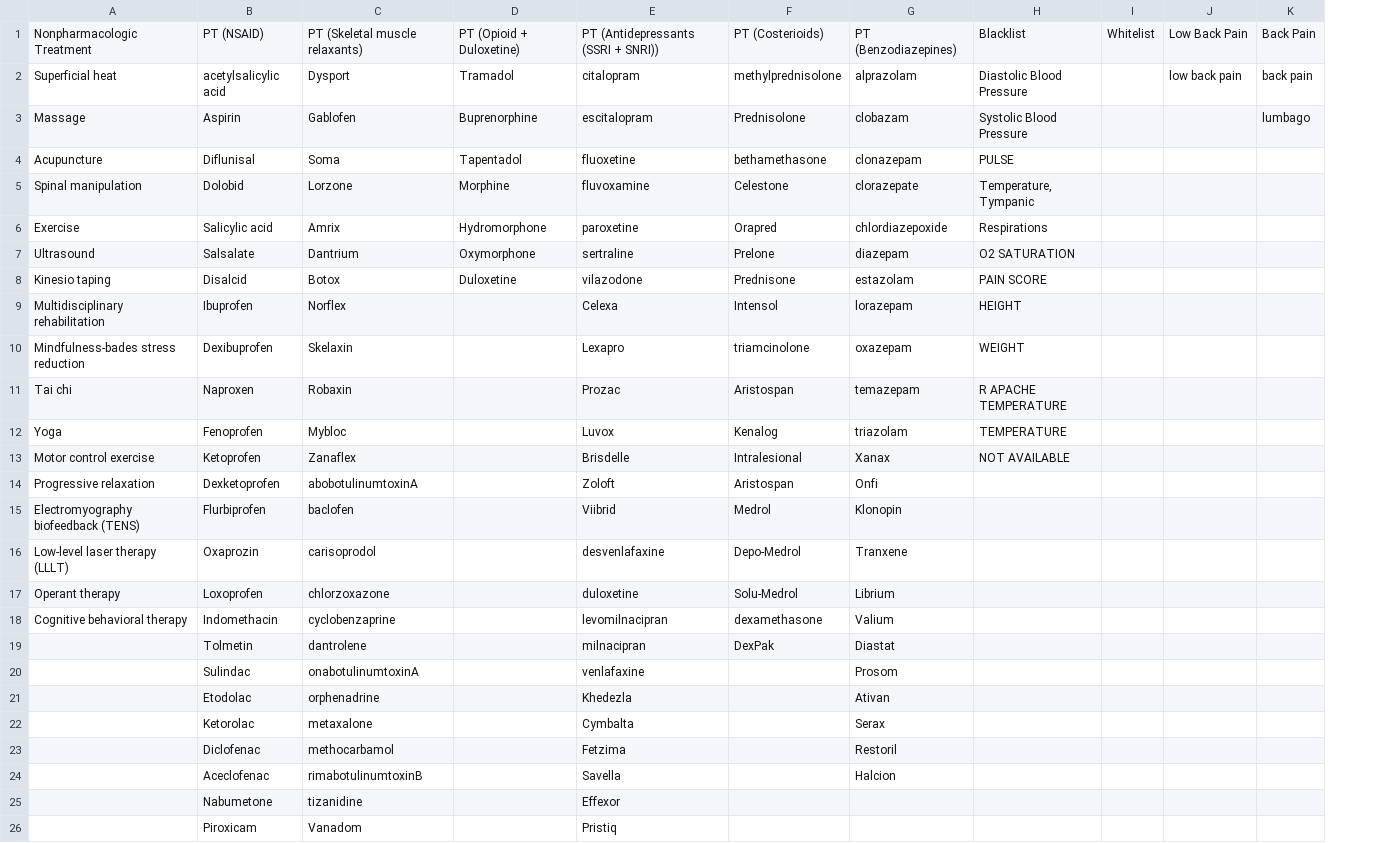
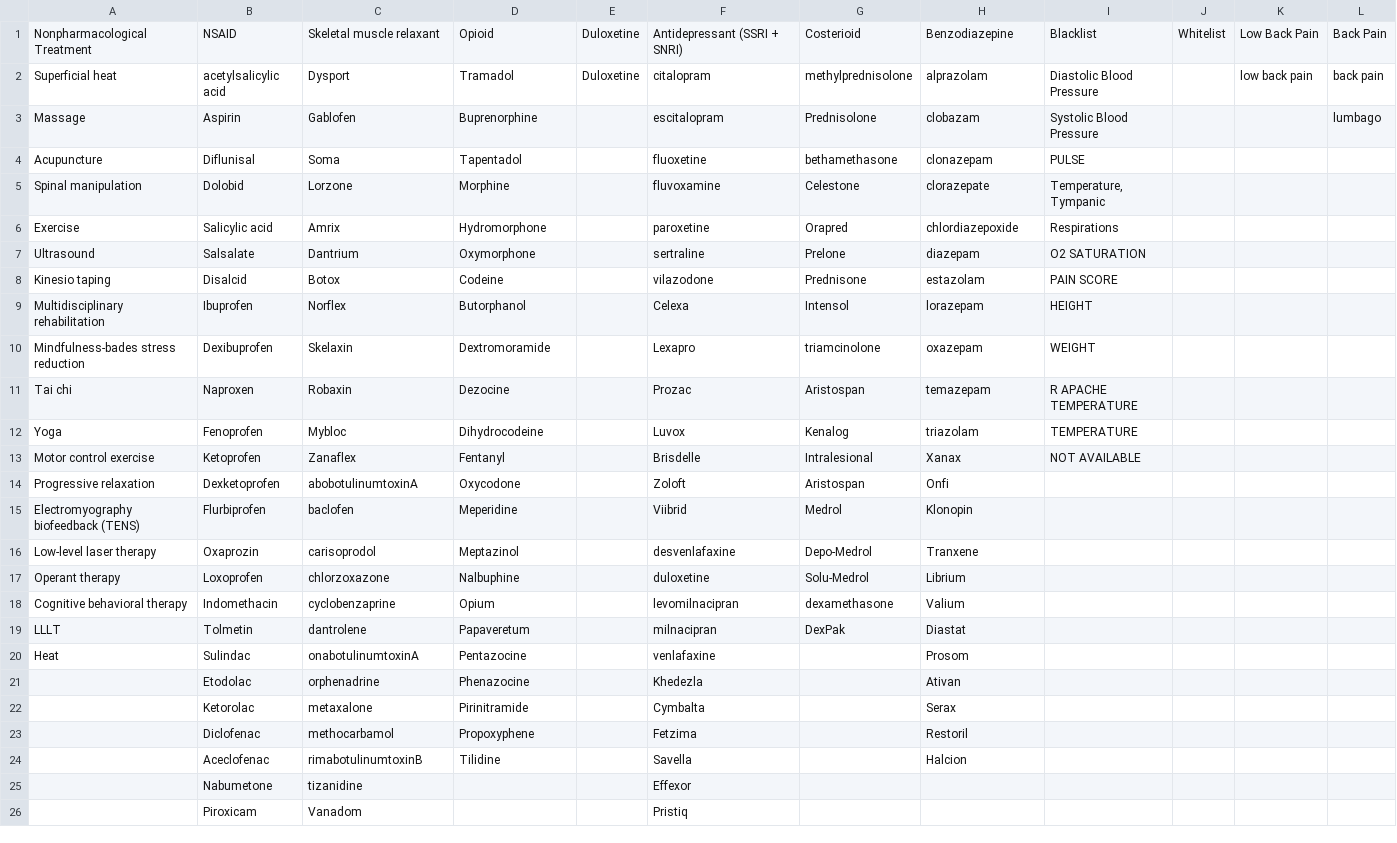
Before and after one commit to bptlab/fiber2xes, a CSV file: abstraction/abstraction.csv, drawn as a sheet; only a part is shown; addresses are those after the commit; the diff names each change by its address in the sheet, - before the commit and + after, or states it on an @@ line.

Commit message:
Add missing opioids to abstraction

```diff
--- a/abstraction/abstraction.csv
+++ b/abstraction/abstraction.csv
+column E, rows 1-2: Duloxetine | Duloxetine
-A1: Nonpharmacologic Treatment
+A1: Nonpharmacological Treatment
-B1: PT (NSAID)
+B1: NSAID
-C1: PT (Skeletal muscle relaxants)
+C1: Skeletal muscle relaxant
-D1: PT (Opioid + Duloxetine)
+D1: Opioid
-F1: PT (Antidepressants (SSRI + SNRI))
+F1: Antidepressant (SSRI + SNRI)
-G1: PT (Costerioids)
+G1: Costerioid
-H1: PT (Benzodiazepines)
+H1: Benzodiazepine
-D8: Duloxetine
+D8: Codeine
-D9: (empty)
+D9: Butorphanol
-D10: (empty)
+D10: Dextromoramide
-D11: (empty)
+D11: Dezocine
-D12: (empty)
+D12: Dihydrocodeine
-D13: (empty)
+D13: Fentanyl
-D14: (empty)
+D14: Oxycodone
-D15: (empty)
+D15: Meperidine
-A16: Low-level laser therapy (LLLT)
+A16: Low-level laser therapy
-D16: (empty)
+D16: Meptazinol
-D17: (empty)
+D17: Nalbuphine
-D18: (empty)
+D18: Opium
-A19: (empty)
+A19: LLLT
-D19: (empty)
+D19: Papaveretum
-A20: (empty)
+A20: Heat
-D20: (empty)
+D20: Pentazocine
-D21: (empty)
+D21: Phenazocine
-D22: (empty)
+D22: Pirinitramide
-D23: (empty)
+D23: Propoxyphene
-D24: (empty)
+D24: Tilidine
```
